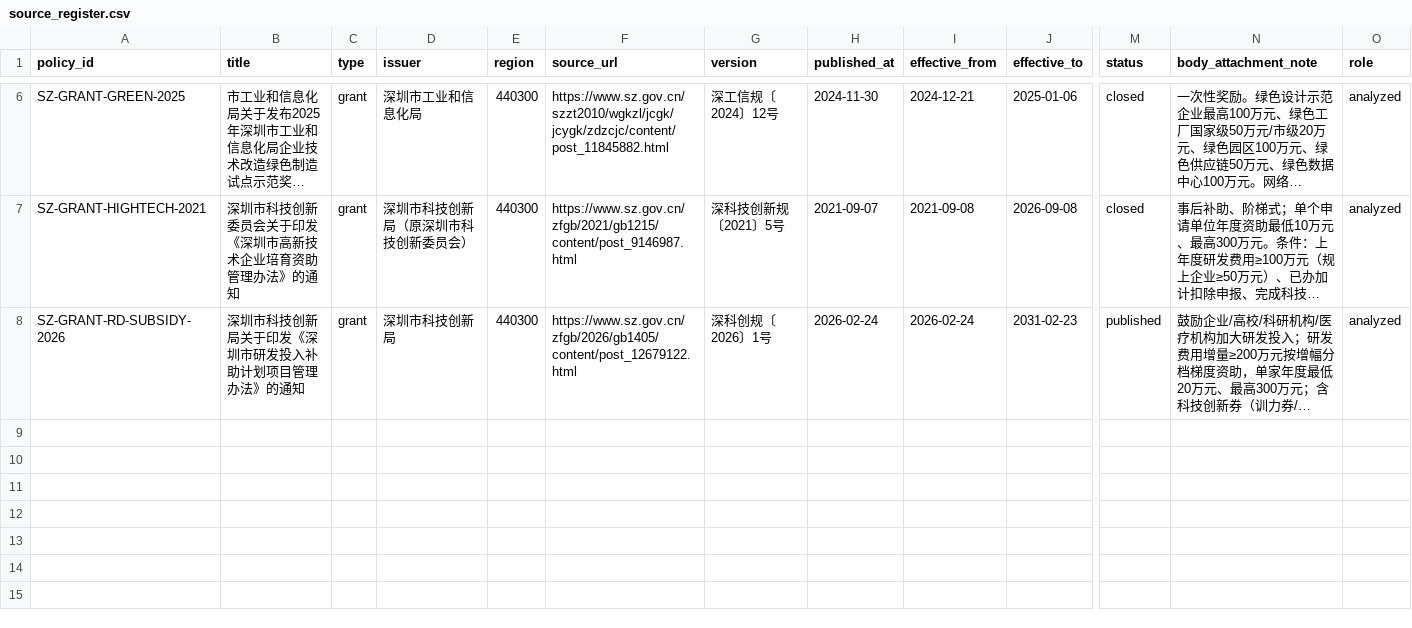
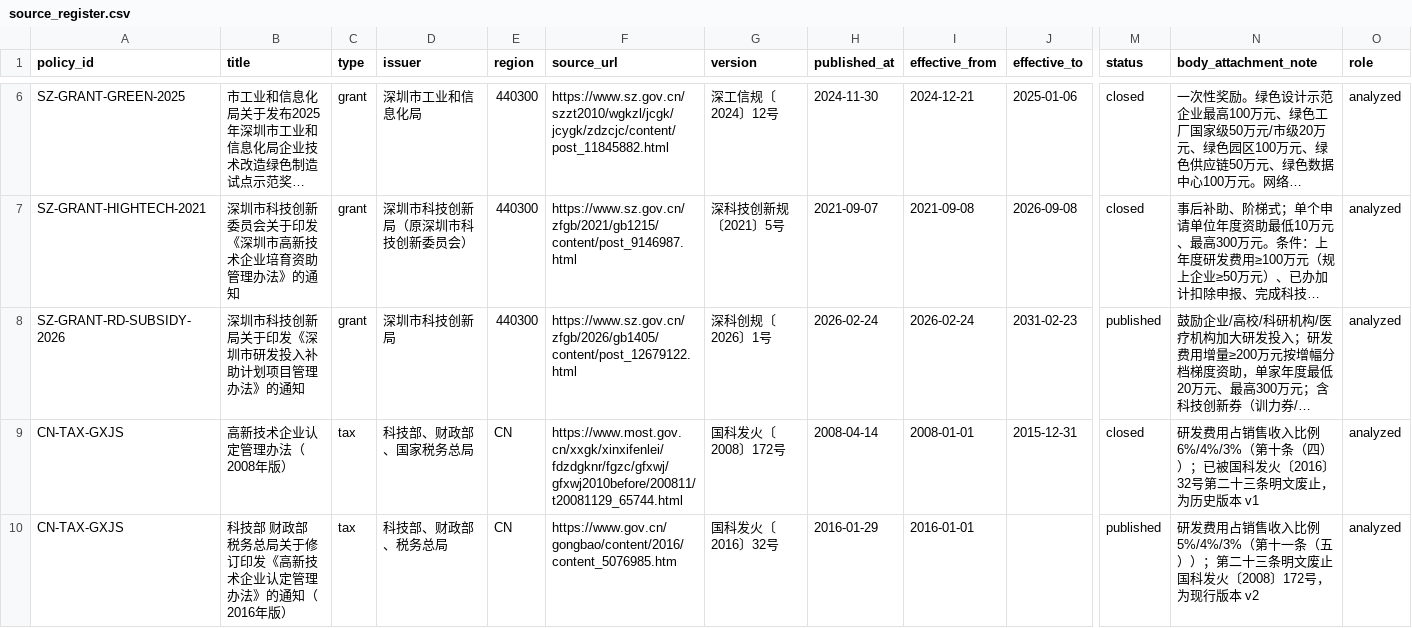
Before and after one commit to sgase233/huice, a CSV file: data/policies/source_register.csv, drawn as a sheet; only a part is shown, gaps mark what is left out; long unchanged cells end in …; rows hold the shown columns only; the diff names each change by its address in the sheet, - before the commit and + after, or states it on an @@ line.

```diff
--- a/data/policies/source_register.csv
+++ b/data/policies/source_register.csv
+row 9: CN-TAX-GXJS | 高新技术企业认定管理办法（2008年版） | tax | 科技部、财政部、国家税务总局 | CN | https://www.most.gov.cn/xxgk/xinxifenlei/fdzdgknr/fgzc/gfxwj/gfxwj2010before/200811/t20081129_65744.html | 国科发火〔2008〕172号 | 2008-04-14 | 2008-01-01 | 2015-12-31 | closed | 研发费用占销售收入比例 6%/4%/3%（第十条（四））；已被国科发火〔2016〕32号第二十三条明文废止，为历史版本 v1 | analyzed
+row 10: CN-TAX-GXJS | 科技部 财政部 税务总局关于修订印发《高新技术企业认定管理办法》的通知（2016年版） | tax | 科技部、财政部、税务总局 | CN | https://www.gov.cn/gongbao/content/2016/content_5076985.htm | 国科发火〔2016〕32号 | 2016-01-29 | 2016-01-01 |  | published | 研发费用占销售收入比例 5%/4%/3%（第十一条（五））；第二十三条明文废止国科发火〔2008〕172号，为现行版本 v2 | analyzed
```
Also changed, not shown: data/evaluation/dev_annotation_sheet.csv, data/evaluation/labels.csv, 5 other files.
